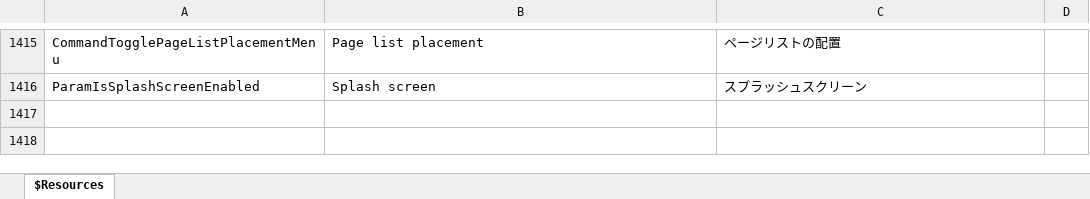
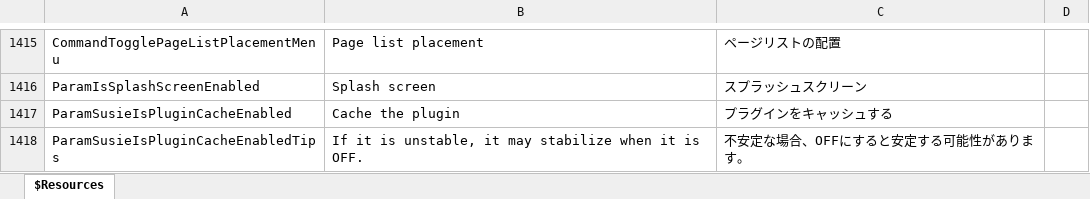
Before and after one commit to karma-sun/neeview, an Excel workbook: Language/Resources.xlsx, sheet $Resources, drawn as a sheet; only a part is shown, gaps mark what is left out; values as stored, in another font and other column widths than the file's, no borders; the diff names each change by its address in the sheet, - before the commit and + after, or states it on an @@ line.

Commit message:
Susieプラグインのキャッシュとその設定を実装 (refs #493)

```diff
--- a/Language/Resources.xlsx (sheet $Resources)
+++ b/Language/Resources.xlsx (sheet $Resources)
+row 1417: ParamSusieIsPluginCacheEnabled | Cache the plugin | プラグインをキャッシュする
+row 1418: ParamSusieIsPluginCacheEnabledTips | If it is unstable, it may stabilize when it is OFF. | 不安定な場合、OFFにすると安定する可能性があります。
```
Also changed, not shown: 9 other files.
